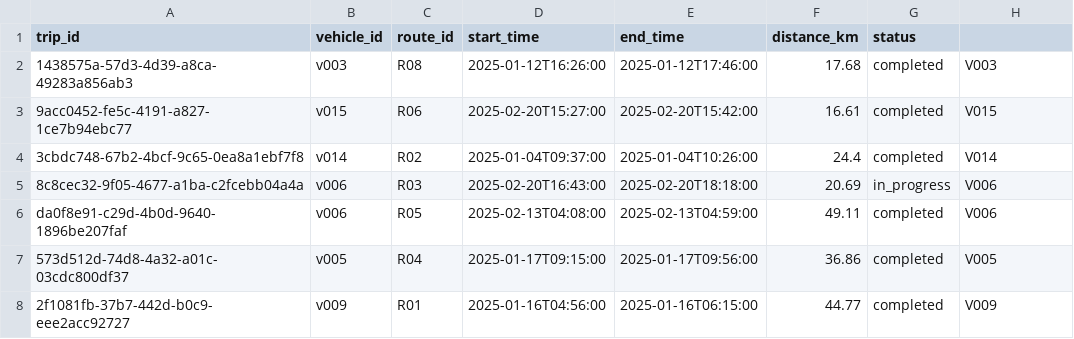
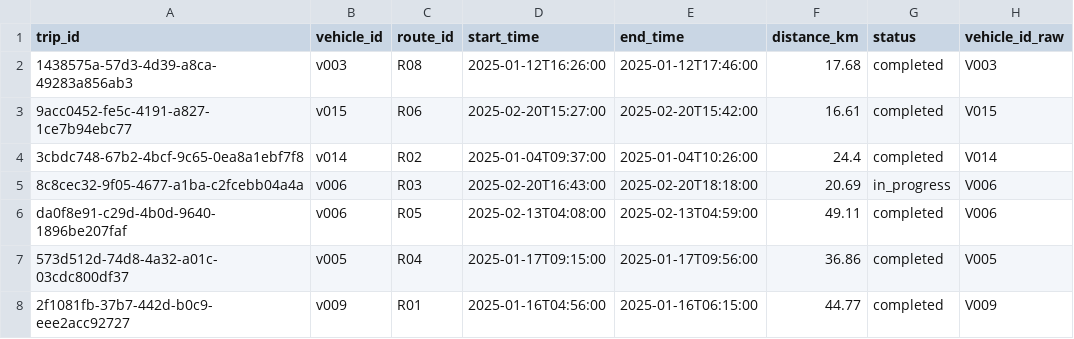
Before and after one commit to k-pulkit/event-driven-datalake-pipeline, a CSV file: sample-data/sample_city_transit_trips.csv, drawn as a sheet; only a part is shown.

Commit message:
sample-data: add header name for the 8th column in transit trips CSV to satisfy Glue schema parser

```diff
--- a/sample-data/sample_city_transit_trips.csv
+++ b/sample-data/sample_city_transit_trips.csv
@@ -1,2 +1,2 @@
-trip_id,vehicle_id,route_id,start_time,end_time,distance_km,status,
+trip_id,vehicle_id,route_id,start_time,end_time,distance_km,status,vehicle_id_raw
 1438575a-57d3-4d39-a8ca-49283a856ab3,v003,R08,2025-01-12T16:26:00,2025-01-12T17:46:00,17.68,completed,V003
```
